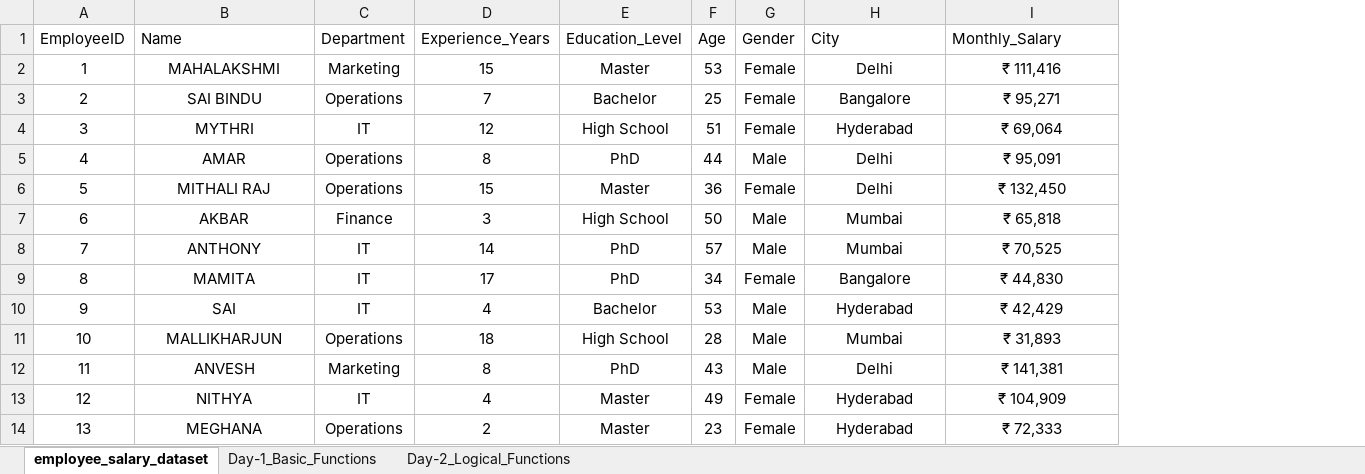
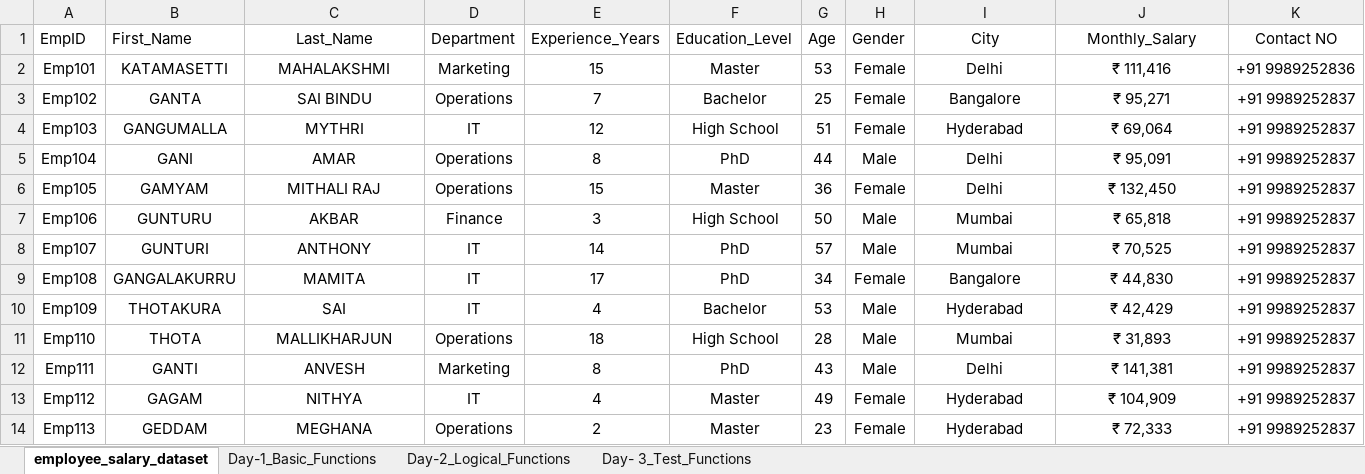
Before and after one commit to saii98/Excel-Data-Analytics-Practice, an Excel workbook: Employee_Salary_Excel_Practice.xlsx, sheet employee_salary_dataset, drawn as a sheet; only a part is shown; values as stored, in another font and other column widths than the file's, no borders; table styles not drawn; removed rows and columns are numbered as before the commit, all else as after; the diff names each change by its address in the sheet, - before the commit and + after, or states it on an @@ line.

Commit message:
Add files via upload
Excel Day-3: Text Functions Practice

```diff
--- a/Employee_Salary_Excel_Practice.xlsx (sheet employee_salary_dataset)
+++ b/Employee_Salary_Excel_Practice.xlsx (sheet employee_salary_dataset)
+sheet tab: Day- 3_Test_Functions
-column A (EmployeeID), rows 2-14: 1 | 2 | 3 | 4 | 5 | 6 | 7 | 8 | 9 | 10 | 11 | 12 | 13
+column A (EmpID), rows 2-14: Emp101 | Emp102 | Emp103 | Emp104 | Emp105 | Emp106 | Emp107 | Emp108 | Emp109 | Emp110 | Emp111 | Emp112 | Emp113
+column B (First_Name), rows 2-14: KATAMASETTI | GANTA | GANGUMALLA | GANI | GAMYAM | GUNTURU | GUNTURI | GANGALAKURRU | THOTAKURA | THOTA | GANTI | GAGAM | GEDDAM
+column K (Contact NO), rows 2-14: +91 9989252836 | +91 9989252837 | +91 9989252837 | +91 9989252837 | +91 9989252837 | +91 9989252837 | +91 9989252837 | +91 9989252837 | +91 9989252837 | +91 9989252837 | +91 9989252837 | +91 9989252837 | +91 9989252837
-C1: Name
+C1: Last_Name
-C1 alignment: left
+C1 alignment: center
-I1:J1 alignment: left
+I1:J1 alignment: center
```
Also changed, not shown: sheet Day-2_Logical_Functions, formulas that keep their value.
